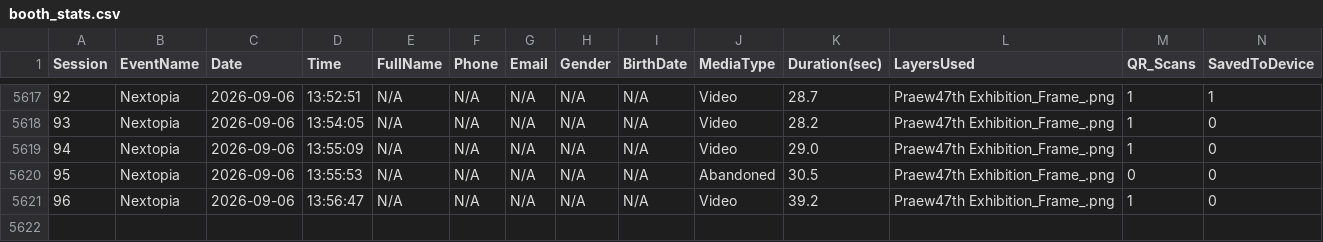
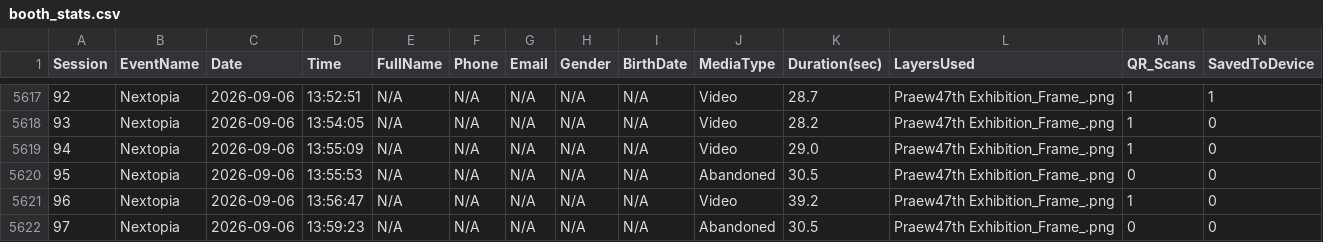
Before and after one commit to manonlichSmallgoodstudio/booth-dashboard, a CSV file: data/booth_stats.csv, drawn as a sheet; only a part is shown, gaps mark what is left out; rows hold the shown columns only; the diff names each change by its address in the sheet, - before the commit and + after, or states it on an @@ line.

Commit message:
update booth_stats.csv — 5621 rows

```diff
--- a/data/booth_stats.csv
+++ b/data/booth_stats.csv
+row 5622: 97 | Nextopia | 2026-09-06 | 13:59:23 | N/A | N/A | N/A | N/A | N/A | Abandoned | 30.5 | Praew47th Exhibition_Frame_.png | 0 | 0
```
